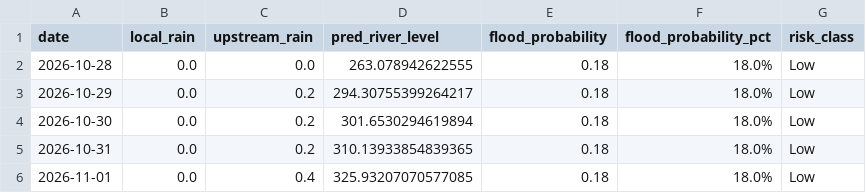
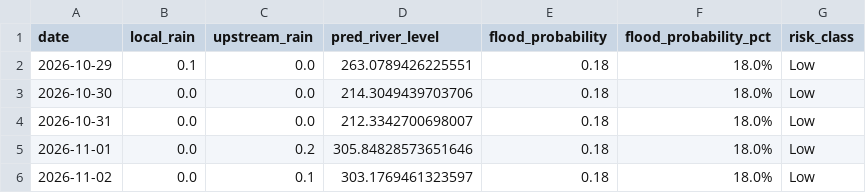
Before and after one commit to jajoojay/Matsya-Flood-detector, a CSV file: backend/flood_detector/flood_forecast.csv, drawn as a sheet.

```diff
--- a/backend/flood_detector/flood_forecast.csv
+++ b/backend/flood_detector/flood_forecast.csv
@@ -1,6 +1,6 @@
 date,local_rain,upstream_rain,pred_river_level,flood_probability,flood_probability_pct,risk_class
-2026-10-28,0.0,0.0,263.078942622555,0.18,18.0%,Low
-2026-10-29,0.0,0.2,294.30755399264217,0.18,18.0%,Low
-2026-10-30,0.0,0.2,301.6530294619894,0.18,18.0%,Low
-2026-10-31,0.0,0.2,310.13933854839365,0.18,18.0%,Low
-2026-11-01,0.0,0.4,325.93207070577085,0.18,18.0%,Low
+2026-10-29,0.1,0.0,263.0789426225551,0.18,18.0%,Low
+2026-10-30,0.0,0.0,214.3049439703706,0.18,18.0%,Low
+2026-10-31,0.0,0.0,212.3342700698007,0.18,18.0%,Low
+2026-11-01,0.0,0.2,305.84828573651646,0.18,18.0%,Low
+2026-11-02,0.0,0.1,303.1769461323597,0.18,18.0%,Low
```
Also changed, not shown: backend/csv_generator/flood_prediction.csv, 3 other files.
